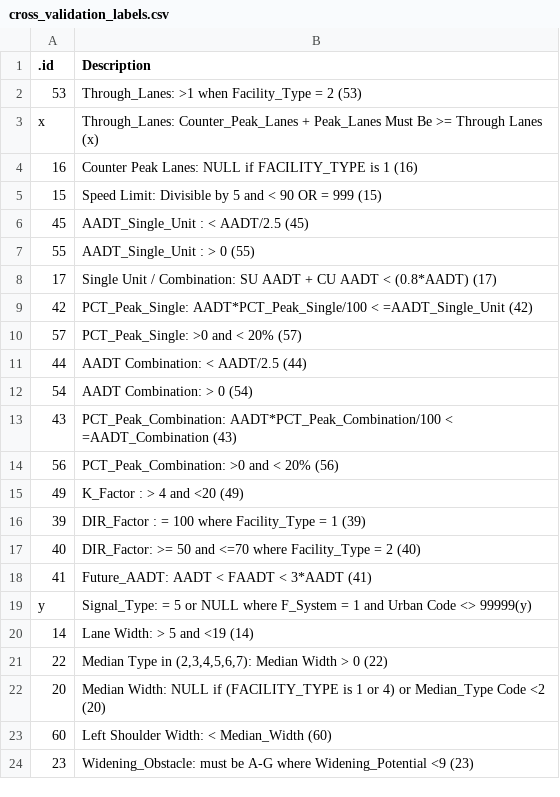
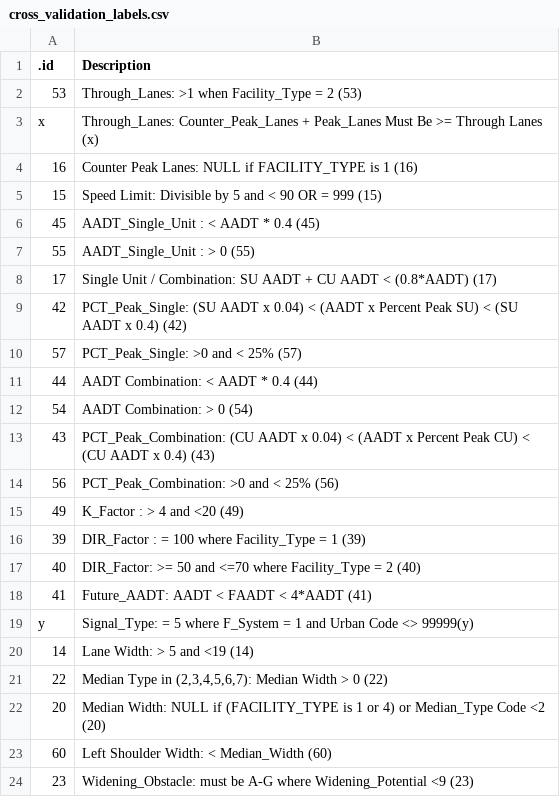
Before and after one commit to RSGInc/HPMS-Score-Card-Generator, a CSV file: resources/dat/cross_validation_labels.csv, drawn as a sheet; only a part is shown; the diff covers the shown part only.

```diff
--- a/resources/dat/cross_validation_labels.csv
+++ b/resources/dat/cross_validation_labels.csv
@@ -5,11 +5,11 @@ x,Through_Lanes: Counter_Peak_Lanes + Peak_Lanes Must Be >= Through Lanes (x)
 15,Speed Limit: Divisible by 5 and < 90 OR = 999 (15)
-45,AADT_Single_Unit :  < AADT/2.5 (45)
+45,AADT_Single_Unit :  < AADT * 0.4 (45)
 55,AADT_Single_Unit :  > 0 (55)
 17,Single Unit / Combination: SU AADT + CU AADT < (0.8*AADT) (17)
-42,PCT_Peak_Single: AADT*PCT_Peak_Single/100 < =AADT_Single_Unit  (42)
-57,PCT_Peak_Single: >0 and < 20% (57)
-44,AADT Combination: < AADT/2.5 (44)
+42,PCT_Peak_Single: (SU AADT x 0.04) < (AADT x Percent Peak SU) < (SU AADT x 0.4)  (42)
+57,PCT_Peak_Single: >0 and < 25% (57)
+44,AADT Combination: < AADT * 0.4 (44)
 54,AADT Combination: > 0  (54)
-43,PCT_Peak_Combination: AADT*PCT_Peak_Combination/100 < =AADT_Combination (43)
-56,PCT_Peak_Combination: >0 and < 20% (56)
+43,PCT_Peak_Combination: (CU AADT x 0.04) < (AADT x Percent Peak CU) < (CU AADT x 0.4) (43)
+56,PCT_Peak_Combination: >0 and < 25% (56)
 49,K_Factor : > 4 and <20  (49)
@@ -17,4 +17,4 @@ x,Through_Lanes: Counter_Peak_Lanes + Peak_Lanes Must Be >= Through Lanes (x)
 40,DIR_Factor: >=  50 and <=70 where Facility_Type = 2 (40)
-41,Future_AADT: AADT < FAADT < 3*AADT (41)
-y,Signal_Type: = 5 or NULL where F_System = 1 and Urban Code <> 99999(y)
+41,Future_AADT: AADT < FAADT < 4*AADT (41)
+y,Signal_Type: = 5 where F_System = 1 and Urban Code <> 99999(y)
 14,Lane Width: > 5 and <19 (14)
```
Also changed, not shown: 9 edited cells elsewhere in this file.
